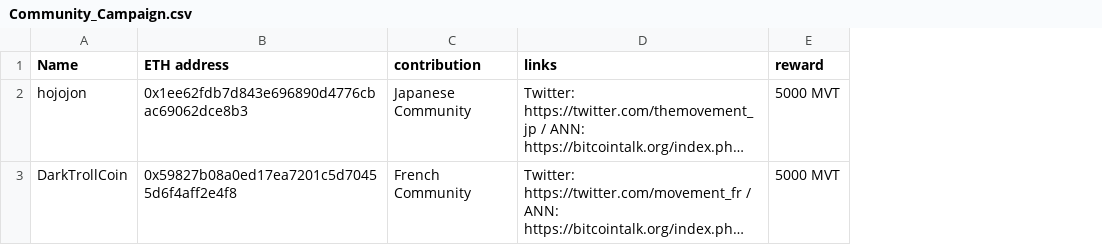
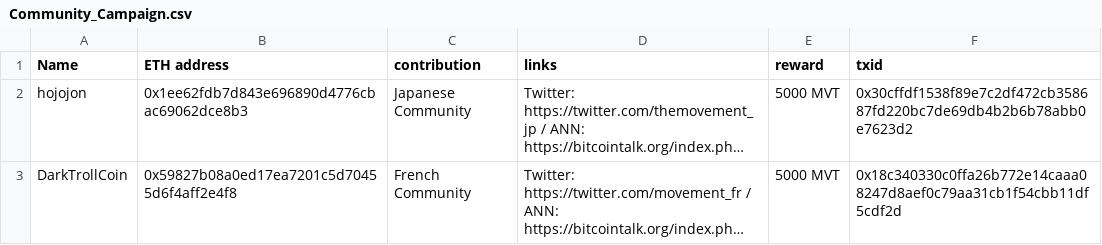
Before and after one commit to MovementDAO/Bounties, a CSV file: Community_Campaign.csv, drawn as a sheet; long unchanged cells end in …; the diff names each change by its address in the sheet, - before the commit and + after, or states it on an @@ line.

Commit message:
Update Community_Campaign.csv

```diff
--- a/Community_Campaign.csv
+++ b/Community_Campaign.csv
+column F (txid), rows 2-3: 0x30cffdf1538f89e7c2df472cb358687fd220bc7de69db4b2b6b78abb0e7623d2 | 0x18c340330c0ffa26b772e14caaa08247d8aef0c79aa31cb1f54cbb11df5cdf2d
```
